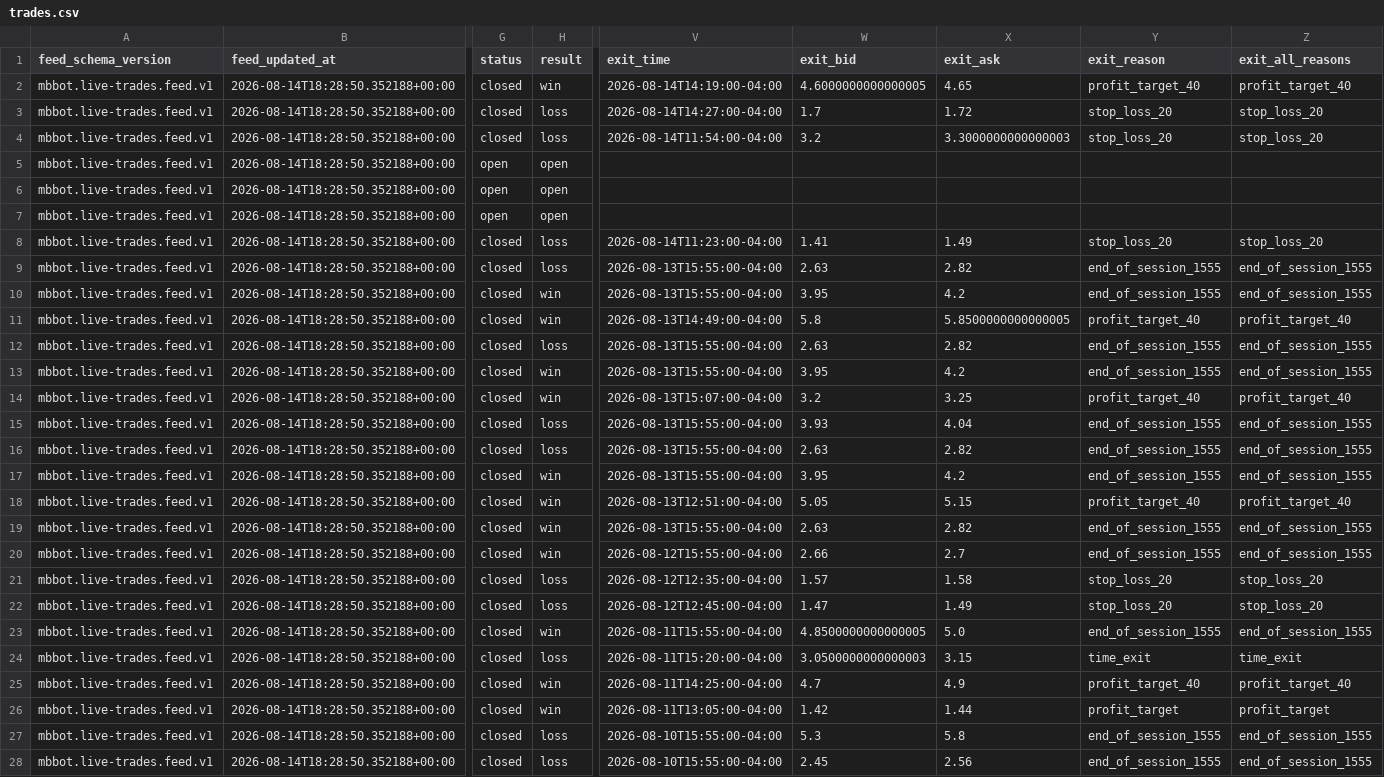
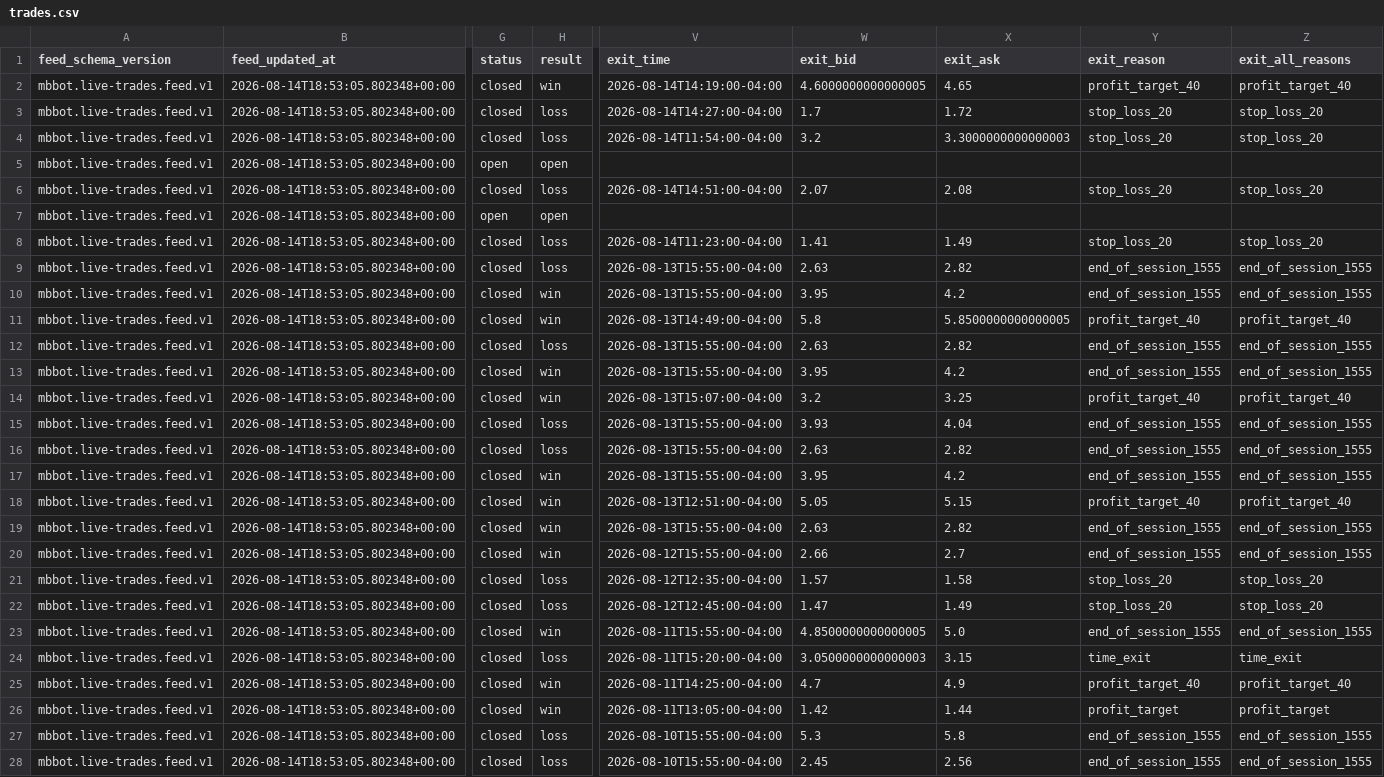
Before and after one commit to meshTHEgreat/MBbot, a CSV file: feed/trades.csv, drawn as a sheet; only a part is shown, gaps mark what is left out; the diff covers the shown part only; the diff names each change by its address in the sheet, - before the commit and + after, or states it on an @@ line.

Commit message:
Update live trade ledger 2026-08-14T18:53:05.802348+00:00

```diff
--- a/feed/trades.csv
+++ b/feed/trades.csv
-B2:B28 (feed_updated_at): 2026-08-14T18:28:50.352188+00:00
+B2:B28 (feed_updated_at): 2026-08-14T18:53:05.802348+00:00
-G6 (status): open
+G6 (status): closed
-H6 (result): open
+H6 (result): loss
-V6 (exit_time): (empty)
+V6 (exit_time): 2026-08-14T14:51:00-04:00
-W6 (exit_bid): (empty)
+W6 (exit_bid): 2.07
-X6 (exit_ask): (empty)
+X6 (exit_ask): 2.08
-Y6 (exit_reason): (empty)
+Y6 (exit_reason): stop_loss_20
-Z6 (exit_all_reasons): (empty)
+Z6 (exit_all_reasons): stop_loss_20
```
Also changed, not shown: 48 edited cells elsewhere in this file, 2 other files.
